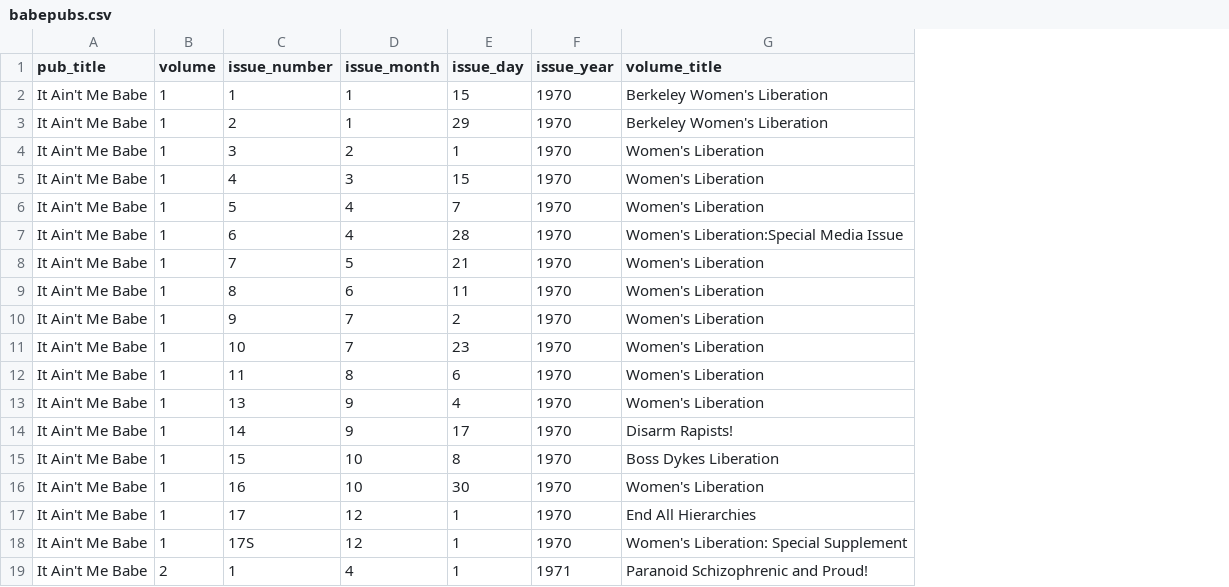
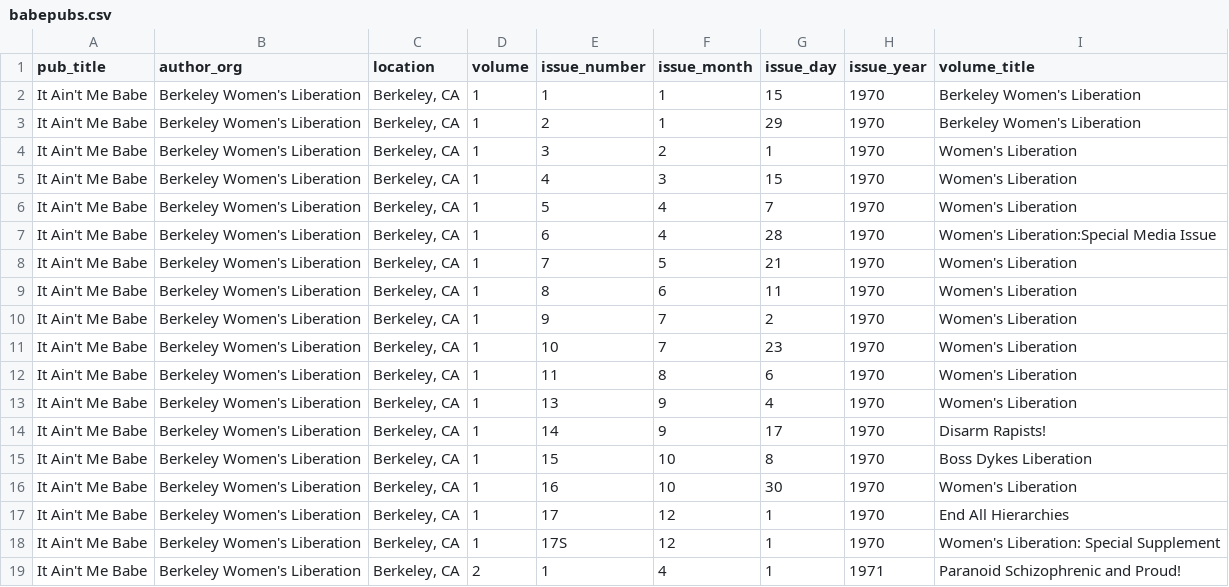
Before and after one commit to amber-r-edwards/Sisters-in-Struggle-Feminist-Knowledge-Sharing, a CSV file: babepubs.csv, drawn as a sheet; the diff names each change by its address in the sheet, - before the commit and + after, or states it on an @@ line.

Commit message:
txt file with vocab, edited database to include author and location in publications, cleaned up duplicates to prep for editing events

```diff
--- a/babepubs.csv
+++ b/babepubs.csv
+column B (author_org), rows 2-19: all Berkeley Women's Liberation
+column C (location), rows 2-19: all Berkeley, CA
```
Also changed, not shown: 4 other files.
